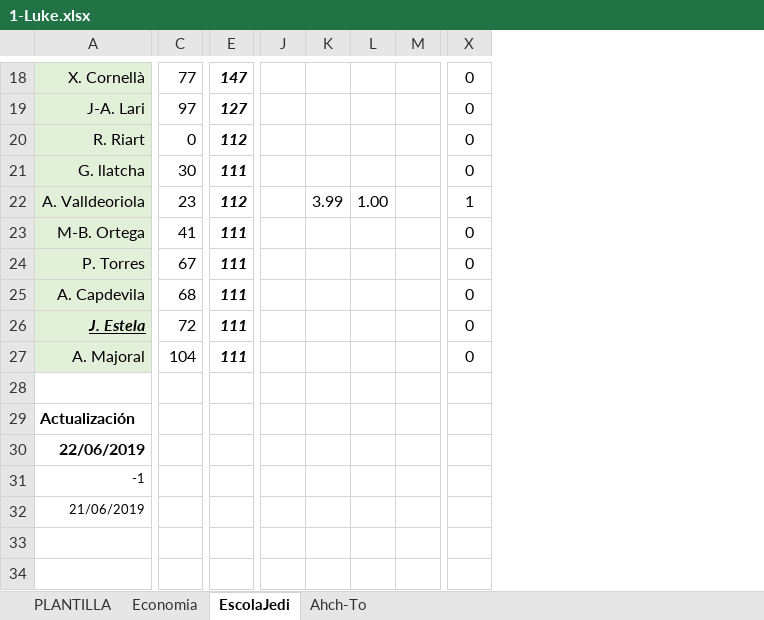
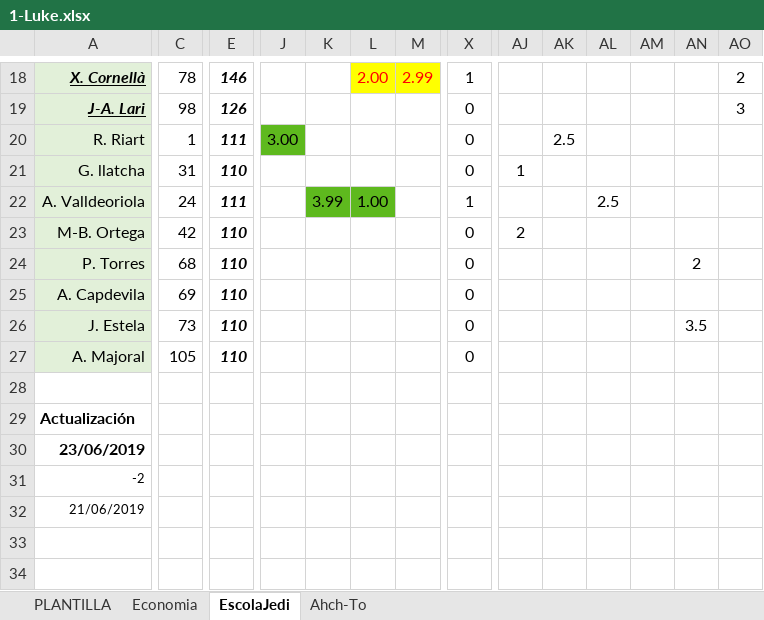
Before and after one commit to uny11/HI, an Excel workbook: projects/current/hattrick/1-Luke.xlsx, sheet EscolaJedi, drawn as a sheet; only a part is shown, gaps mark what is left out; values as stored, in another font and other column widths than the file's, no borders; conditional formats not drawn; removed rows and columns are numbered as before the commit, all else as after; rows hold the shown columns only; the diff covers the shown part only; the diff names each change by its address in the sheet, - before the commit and + after, or states it on an @@ line.

```diff
--- a/projects/current/hattrick/1-Luke.xlsx (sheet EscolaJedi)
+++ b/projects/current/hattrick/1-Luke.xlsx (sheet EscolaJedi)
+column AJ, rows 21-23: 1 |  | 2
+column AK, row 20: 2.5
+column AL, row 22: 2.5
+column AM, empty
+column AN, rows 24-26: 2 |  | 3.5
+column AO, rows 18-19: 2 | 3
@@ A18:A19 bold: off → on, italic: off → on, underline: off → on @@
-C18: 77
+C18: 78
-E18: 147
+E18: 146
-L18: (empty)
+L18: 2.00
-L18:M18 fill: none
+L18:M18 fill: #FFFF00
-M18: (empty)
+M18: 2.99
-X18: 0
+X18: 1
-C19: 97
+C19: 98
-E19: 127
+E19: 126
-C20: 0
+C20: 1
-E20: 112
+E20: 111
-J20: (empty)
+J20: 3.00
-J20 fill: none
+J20 fill: #5EB91E
-C21: 30
+C21: 31
-E21: 111
+E21: 110
-C22: 23
+C22: 24
-E22: 112
+E22: 111
-K22:L22 fill: none
+K22:L22 fill: #5EB91E
-C23: 41
+C23: 42
-E23:E27: 111
+E23:E27: 110
-C24: 67
+C24: 68
-C25: 68
+C25: 69
@@ A26 bold: on → off, italic: on → off, underline: on → off @@
-C26: 72
+C26: 73
-C27: 104
+C27: 105
-A30: 22/06/2019
+A30: 23/06/2019
-row 31: -1
+row 31: -2
+row 33: (empty)
+row 34: (empty)
```
Also changed, not shown: 18 edited cells and cell formats elsewhere in this sheet, sheet PLANTILLA, charts or pictures.
